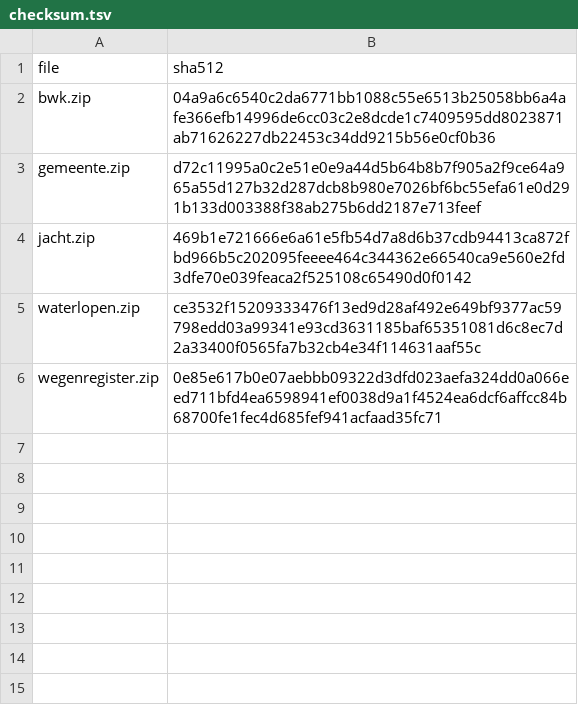
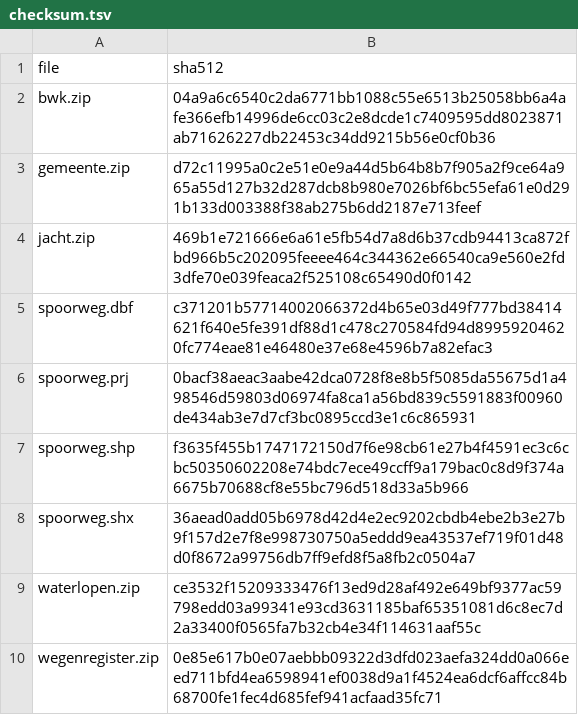
Before and after one commit to inbo/patrijs-steekproefkader, a TSV file: downloads/checksum.tsv, drawn as a sheet.

Commit message:
download reference layers from Zenodo

```diff
--- a/downloads/checksum.tsv
+++ b/downloads/checksum.tsv
@@ -4,2 +4,6 @@ gemeente.zip	d72c11995a0c2e51e0e9a44d5b64b8b7f905a2f9ce64a965a55d127b32d287dcb8b
 jacht.zip	469b1e721666e6a61e5fb54d7a8d6b37cdb94413ca872fbd966b5c202095feeee464c344362e66540ca9e560e2fd3dfe70e039feaca2f525108c65490d0f0142
+spoorweg.dbf	c371201b57714002066372d4b65e03d49f777bd38414621f640e5fe391df88d1c478c270584fd94d89959204620fc774eae81e46480e37e68e4596b7a82efac3
+spoorweg.prj	0bacf38aeac3aabe42dca0728f8e8b5f5085da55675d1a498546d59803d06974fa8ca1a56bd839c5591883f00960de434ab3e7d7cf3bc0895ccd3e1c6c865931
+spoorweg.shp	f3635f455b1747172150d7f6e98cb61e27b4f4591ec3c6cbc50350602208e74bdc7ece49ccff9a179bac0c8d9f374a6675b70688cf8e55bc796d518d33a5b966
+spoorweg.shx	36aead0add05b6978d42d4e2ec9202cbdb4ebe2b3e27b9f157d2e7f8e998730750a5eddd9ea43537ef719f01d48d0f8672a99756db7ff9efd8f5a8fb2c0504a7
 waterlopen.zip	ce3532f15209333476f13ed9d28af492e649bf9377ac59798edd03a99341e93cd3631185baf65351081d6c8ec7d2a33400f0565fa7b32cb4e34f114631aaf55c
```
Also changed, not shown: 4 other files.
